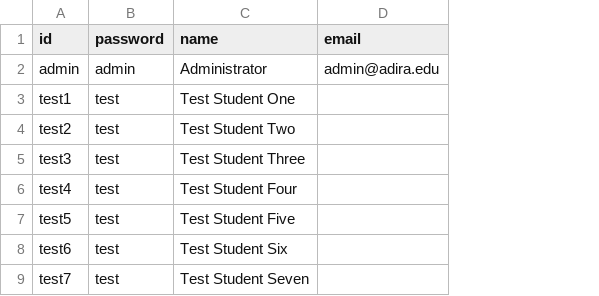
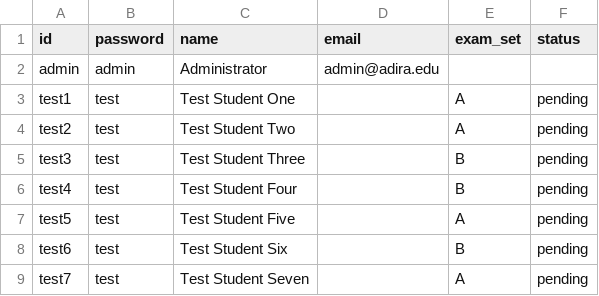
Before and after one commit to amritesh-code/entrance_exam, a CSV file: public/students.csv, drawn as a sheet; the diff names each change by its address in the sheet, - before the commit and + after, or states it on an @@ line.

```diff
--- a/public/students.csv
+++ b/public/students.csv
+column E (exam_set), rows 3-9: A | A | B | B | A | B | A
+column F (status), rows 3-9: all pending
```
